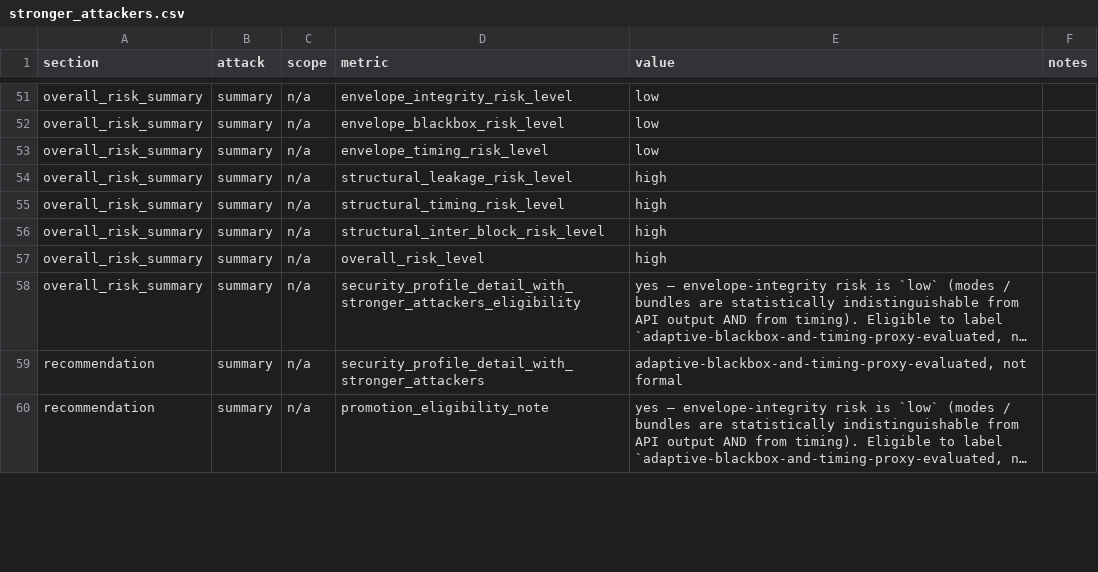
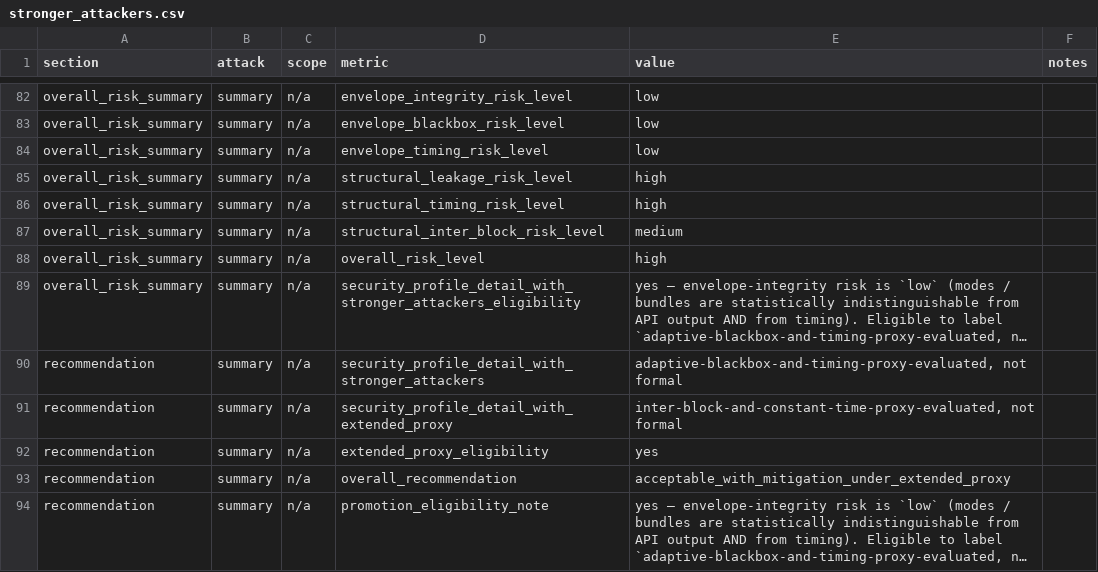
Before and after one commit to YZT-Arsit/Privacy_LLM_Inference, a CSV file: outputs/stronger_attackers.csv, drawn as a sheet; only a part is shown, gaps mark what is left out; long unchanged cells end in …; addresses are those after the commit; the diff covers the shown part only; the diff names each change by its address in the sheet, - before the commit and + after, or states it on an @@ line.

```diff
--- a/outputs/stronger_attackers.csv
+++ b/outputs/stronger_attackers.csv
-E87 (value): high
+E87 (value): medium
+row 91: recommendation | summary | n/a | security_profile_detail_with_extended_proxy | inter-block-and-constant-time-proxy-evaluated, not formal
+row 92: recommendation | summary | n/a | extended_proxy_eligibility | yes
+row 93: recommendation | summary | n/a | overall_recommendation | acceptable_with_mitigation_under_extended_proxy
```
Also changed, not shown: 35 added rows and 3 edited cells elsewhere in this file, outputs/real_token_activation_attacks.csv, outputs/workload_profile.csv, 27 other files.
